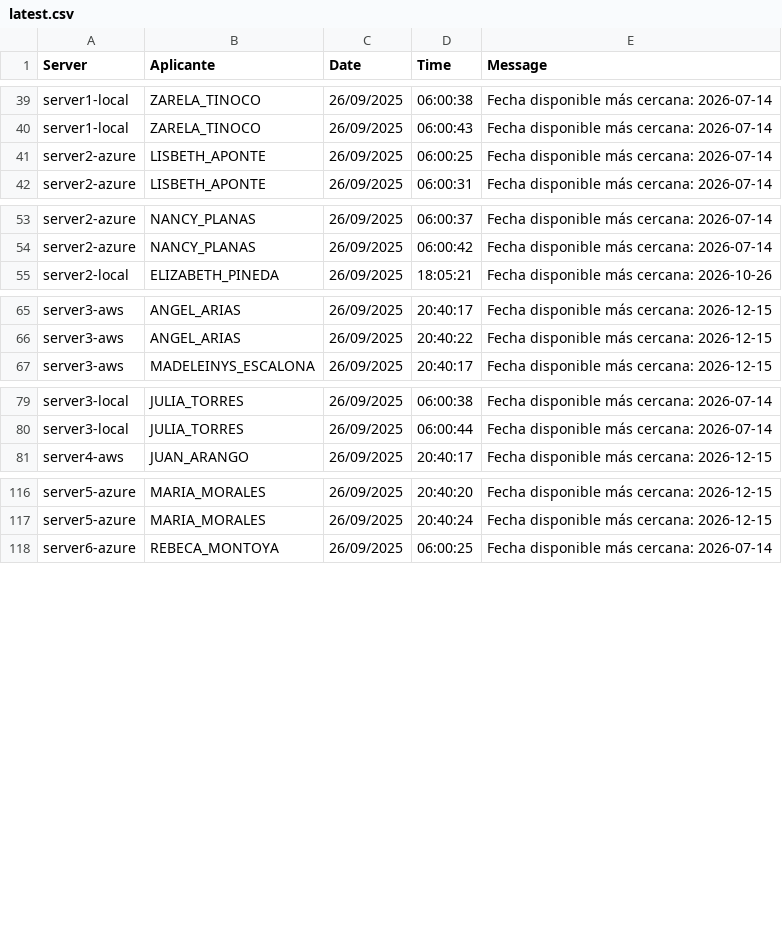
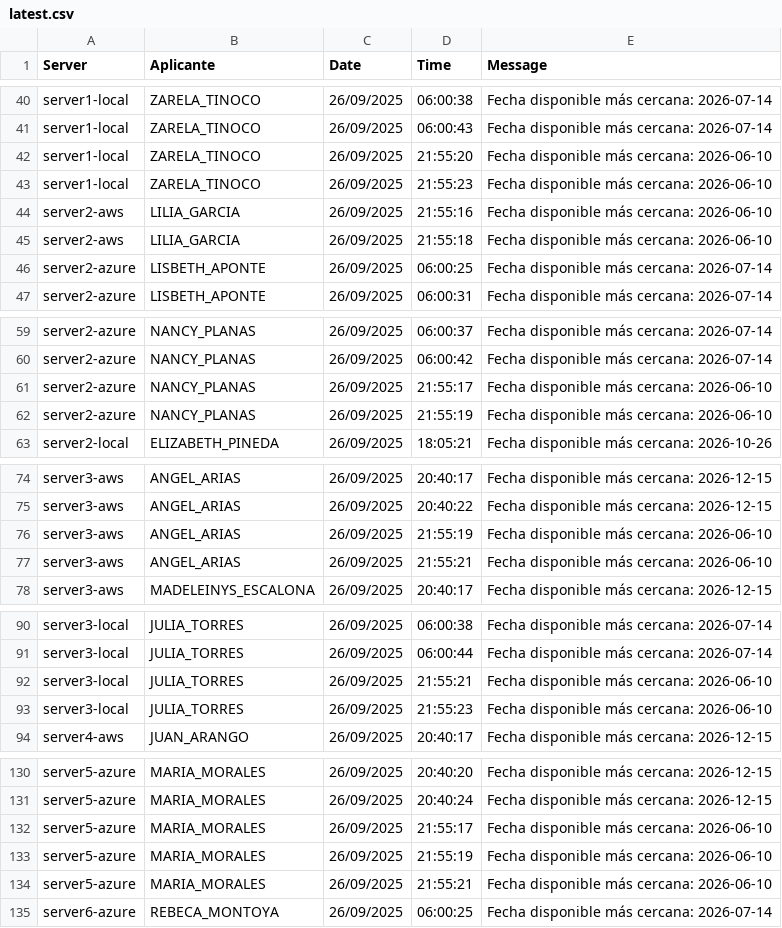
Before and after one commit to mcjha22025/disponibilidades, a CSV file: latest.csv, drawn as a sheet; only a part is shown, gaps mark what is left out; the diff covers the shown part only.

Commit message:
Actualiza latest.csv al 2025-09-26 22:03:27Z

```diff
--- a/latest.csv
+++ b/latest.csv
@@ -40,2 +41,6 @@ server1-local,ZARELA_TINOCO,26/09/2025,06:00:38,Fecha disponible más cercana: 2
 server1-local,ZARELA_TINOCO,26/09/2025,06:00:43,Fecha disponible más cercana: 2026-07-14
+server1-local,ZARELA_TINOCO,26/09/2025,21:55:20,Fecha disponible más cercana: 2026-06-10
+server1-local,ZARELA_TINOCO,26/09/2025,21:55:23,Fecha disponible más cercana: 2026-06-10
+server2-aws,LILIA_GARCIA,26/09/2025,21:55:16,Fecha disponible más cercana: 2026-06-10
+server2-aws,LILIA_GARCIA,26/09/2025,21:55:18,Fecha disponible más cercana: 2026-06-10
 server2-azure,LISBETH_APONTE,26/09/2025,06:00:25,Fecha disponible más cercana: 2026-07-14
@@ -54,2 +60,4 @@ server2-azure,NANCY_PLANAS,26/09/2025,06:00:37,Fecha disponible más cercana: 20
 server2-azure,NANCY_PLANAS,26/09/2025,06:00:42,Fecha disponible más cercana: 2026-07-14
+server2-azure,NANCY_PLANAS,26/09/2025,21:55:17,Fecha disponible más cercana: 2026-06-10
+server2-azure,NANCY_PLANAS,26/09/2025,21:55:19,Fecha disponible más cercana: 2026-06-10
 server2-local,ELIZABETH_PINEDA,26/09/2025,18:05:21,Fecha disponible más cercana: 2026-10-26
@@ -66,2 +75,4 @@ server3-aws,ANGEL_ARIAS,26/09/2025,20:40:17,Fecha disponible más cercana: 2026-
 server3-aws,ANGEL_ARIAS,26/09/2025,20:40:22,Fecha disponible más cercana: 2026-12-15
+server3-aws,ANGEL_ARIAS,26/09/2025,21:55:19,Fecha disponible más cercana: 2026-06-10
+server3-aws,ANGEL_ARIAS,26/09/2025,21:55:21,Fecha disponible más cercana: 2026-06-10
 server3-aws,MADELEINYS_ESCALONA,26/09/2025,20:40:17,Fecha disponible más cercana: 2026-12-15
@@ -80,2 +91,4 @@ server3-local,JULIA_TORRES,26/09/2025,06:00:38,Fecha disponible más cercana: 20
 server3-local,JULIA_TORRES,26/09/2025,06:00:44,Fecha disponible más cercana: 2026-07-14
+server3-local,JULIA_TORRES,26/09/2025,21:55:21,Fecha disponible más cercana: 2026-06-10
+server3-local,JULIA_TORRES,26/09/2025,21:55:23,Fecha disponible más cercana: 2026-06-10
 server4-aws,JUAN_ARANGO,26/09/2025,20:40:17,Fecha disponible más cercana: 2026-12-15
@@ -117,2 +131,5 @@ server5-azure,MARIA_MORALES,26/09/2025,20:40:20,Fecha disponible más cercana: 2
 server5-azure,MARIA_MORALES,26/09/2025,20:40:24,Fecha disponible más cercana: 2026-12-15
+server5-azure,MARIA_MORALES,26/09/2025,21:55:17,Fecha disponible más cercana: 2026-06-10
+server5-azure,MARIA_MORALES,26/09/2025,21:55:19,Fecha disponible más cercana: 2026-06-10
+server5-azure,MARIA_MORALES,26/09/2025,21:55:21,Fecha disponible más cercana: 2026-06-10
 server6-azure,REBECA_MONTOYA,26/09/2025,06:00:25,Fecha disponible más cercana: 2026-07-14
```
Also changed, not shown: 4 added rows elsewhere in this file.
